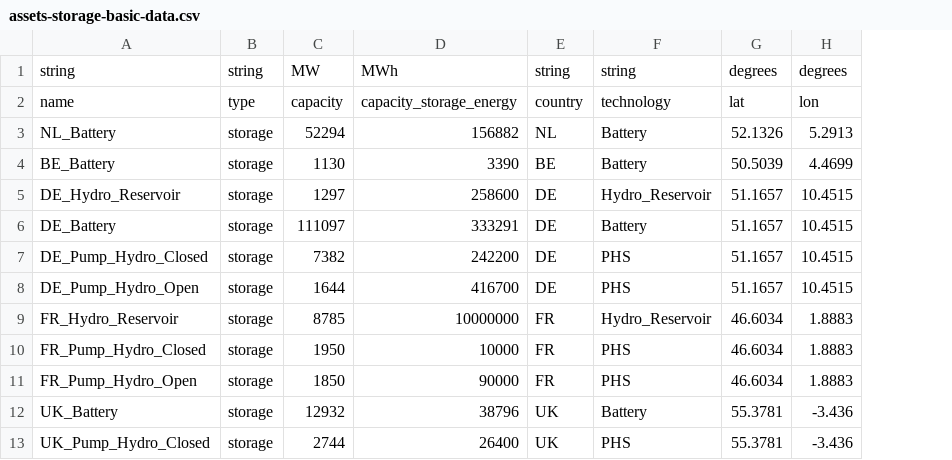
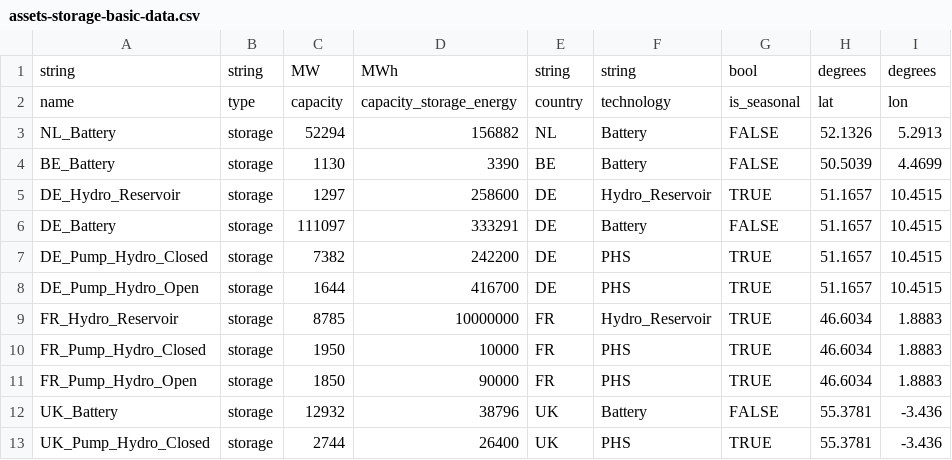
Before and after one commit to TulipaEnergy/Tulipa-OBZ-CaseStudy, a CSV file: user-input-files/assets-storage-basic-data.csv, drawn as a sheet; only a part is shown; the diff names each change by its address in the sheet, - before the commit and + after, or states it on an @@ line.

```diff
--- a/user-input-files/assets-storage-basic-data.csv
+++ b/user-input-files/assets-storage-basic-data.csv
+column G, rows 1-13: bool | is_seasonal | FALSE | FALSE | TRUE | FALSE | TRUE | TRUE | TRUE | TRUE | TRUE | FALSE | TRUE
```
Also changed, not shown: user-input-files/assets-producer-yearly-data.csv, user-input-files/assets-storage-min-max-reservoir-level-profiles.csv, 1 other file.
